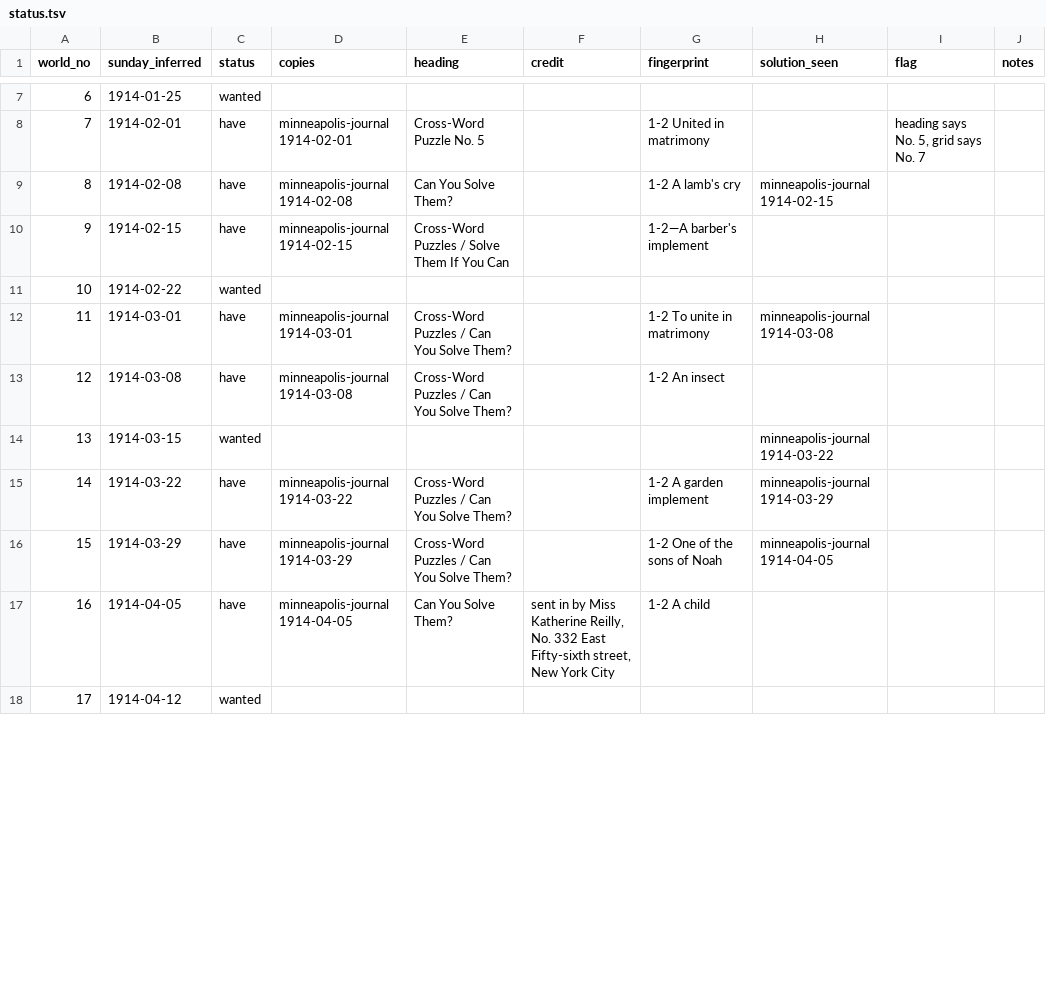
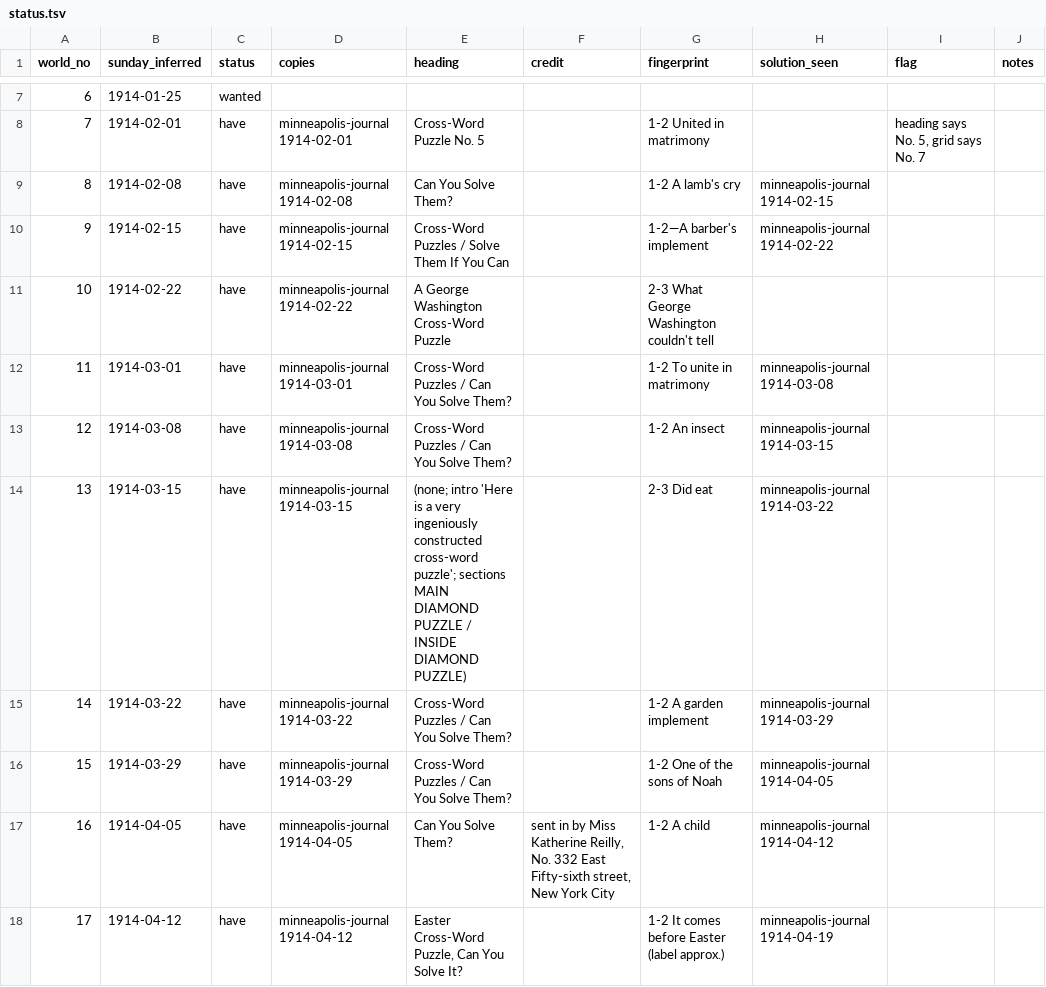
Before and after one commit to EveryPuzzleProject/newyorkworld, a TSV file: status.tsv, drawn as a sheet; only a part is shown, gaps mark what is left out; the diff covers the shown part only.

```diff
--- a/status.tsv
+++ b/status.tsv
@@ -9,10 +9,10 @@ world_no	sunday_inferred	status	copies	heading	credit	fingerprint	solution_seen
 8	1914-02-08	have	minneapolis-journal 1914-02-08	Can You Solve Them?		1-2 A lamb's cry	minneapolis-journal 1914-02-15		
-9	1914-02-15	have	minneapolis-journal 1914-02-15	Cross-Word Puzzles / Solve Them If You Can		1-2—A barber's implement			
-10	1914-02-22	wanted							
+9	1914-02-15	have	minneapolis-journal 1914-02-15	Cross-Word Puzzles / Solve Them If You Can		1-2—A barber's implement	minneapolis-journal 1914-02-22		
+10	1914-02-22	have	minneapolis-journal 1914-02-22	A George Washington Cross-Word Puzzle		2-3 What George Washington couldn't tell			
 11	1914-03-01	have	minneapolis-journal 1914-03-01	Cross-Word Puzzles / Can You Solve Them?		1-2 To unite in matrimony	minneapolis-journal 1914-03-08		
-12	1914-03-08	have	minneapolis-journal 1914-03-08	Cross-Word Puzzles / Can You Solve Them?		1-2 An insect			
-13	1914-03-15	wanted					minneapolis-journal 1914-03-22		
+12	1914-03-08	have	minneapolis-journal 1914-03-08	Cross-Word Puzzles / Can You Solve Them?		1-2 An insect	minneapolis-journal 1914-03-15		
+13	1914-03-15	have	minneapolis-journal 1914-03-15	(none; intro 'Here is a very ingeniously constructed cross-word puzzle'; sections MAIN DIAMOND PUZZLE / INSIDE DIAMOND PUZZLE)		2-3 Did eat	minneapolis-journal 1914-03-22		
 14	1914-03-22	have	minneapolis-journal 1914-03-22	Cross-Word Puzzles / Can You Solve Them?		1-2 A garden implement	minneapolis-journal 1914-03-29		
 15	1914-03-29	have	minneapolis-journal 1914-03-29	Cross-Word Puzzles / Can You Solve Them?		1-2 One of the sons of Noah	minneapolis-journal 1914-04-05		
-16	1914-04-05	have	minneapolis-journal 1914-04-05	Can You Solve Them?	sent in by Miss Katherine Reilly, No. 332 East Fifty-sixth street, New York City	1-2 A child			
-17	1914-04-12	wanted							
+16	1914-04-05	have	minneapolis-journal 1914-04-05	Can You Solve Them?	sent in by Miss Katherine Reilly, No. 332 East Fifty-sixth street, New York City	1-2 A child	minneapolis-journal 1914-04-12		
+17	1914-04-12	have	minneapolis-journal 1914-04-12	Easter Cross-Word Puzzle, Can You Solve It?		1-2 It comes before Easter (label approx.)	minneapolis-journal 1914-04-19		
```
Also changed, not shown: 30 edited cells elsewhere in this file, searches.tsv, 1 other file.
